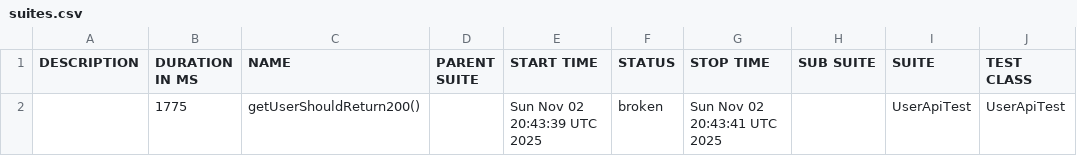
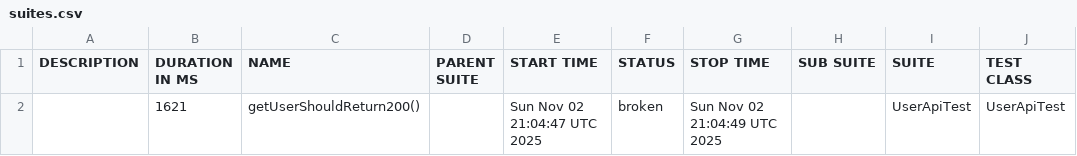
Before and after one commit to RodionYeremeiev/demo_taf_ui_api, a CSV file: api-tests/data/suites.csv, drawn as a sheet; only a part is shown; the diff names each change by its address in the sheet, - before the commit and + after, or states it on an @@ line.

```diff
--- a/api-tests/data/suites.csv
+++ b/api-tests/data/suites.csv
-B2 (DURATION IN MS): 1775
+B2 (DURATION IN MS): 1621
-E2 (START TIME): Sun Nov 02 20:43:39 UTC 2025
+E2 (START TIME): Sun Nov 02 21:04:47 UTC 2025
-G2 (STOP TIME): Sun Nov 02 20:43:41 UTC 2025
+G2 (STOP TIME): Sun Nov 02 21:04:49 UTC 2025
```
Also changed, not shown: 17 other files.
